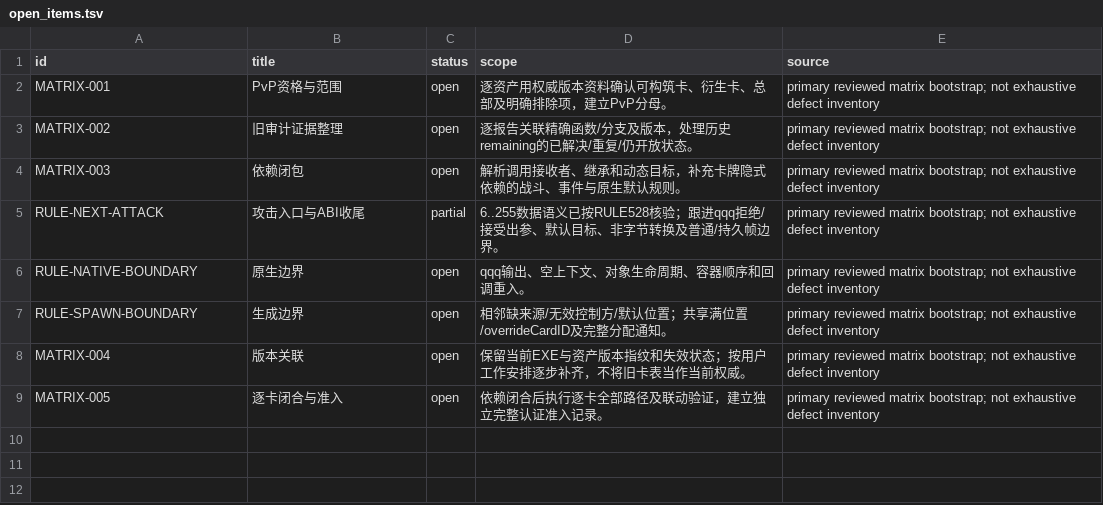
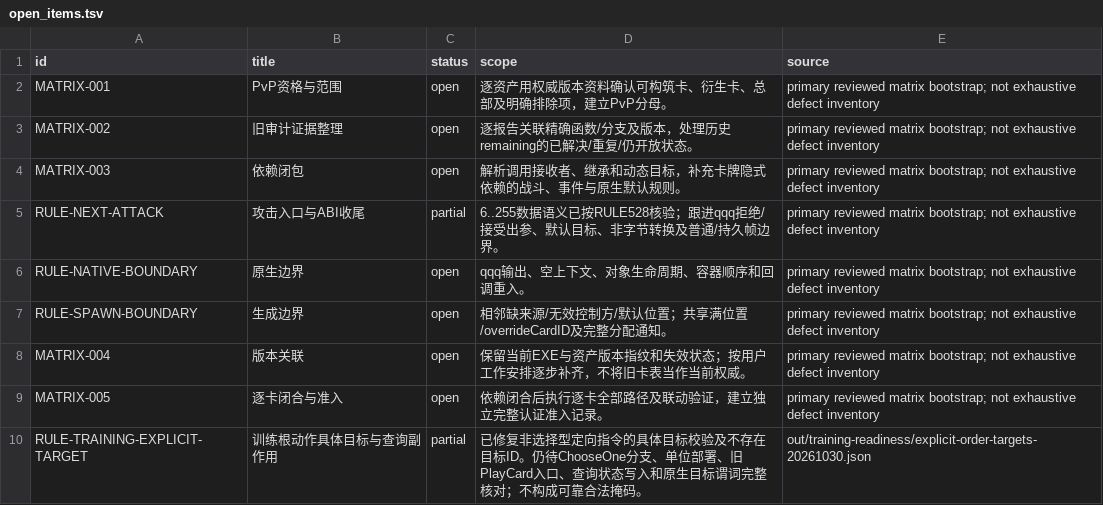
Before and after one commit to Xuewu-awa/KLink-bot, a TSV file: out/audit/coverage-matrix/open_items.tsv, drawn as a sheet; the diff names each change by its address in the sheet, - before the commit and + after, or states it on an @@ line.

Commit message:
Fix explicit order targets in training root actions

```diff
--- a/out/audit/coverage-matrix/open_items.tsv
+++ b/out/audit/coverage-matrix/open_items.tsv
+row 10: RULE-TRAINING-EXPLICIT-TARGET | 训练根动作具体目标与查询副作用 | partial | 已修复非选择型定向指令的具体目标校验及不存在目标ID。仍待ChooseOne分支、单位部署、旧PlayCard入口、查询状态写入和原生目标谓词完整核对；不构成可靠合法掩码。 | out/training-readiness/explicit-order-targets-20261030.json
```
Also changed, not shown: out/audit/coverage-matrix/dependencies.tsv, 11 other files.
